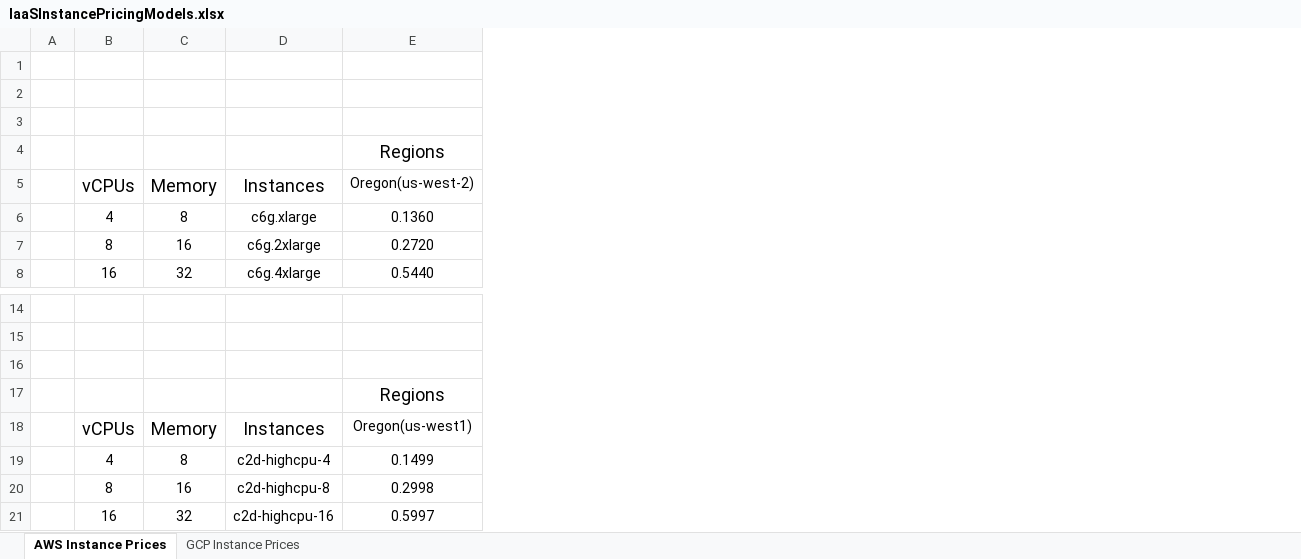
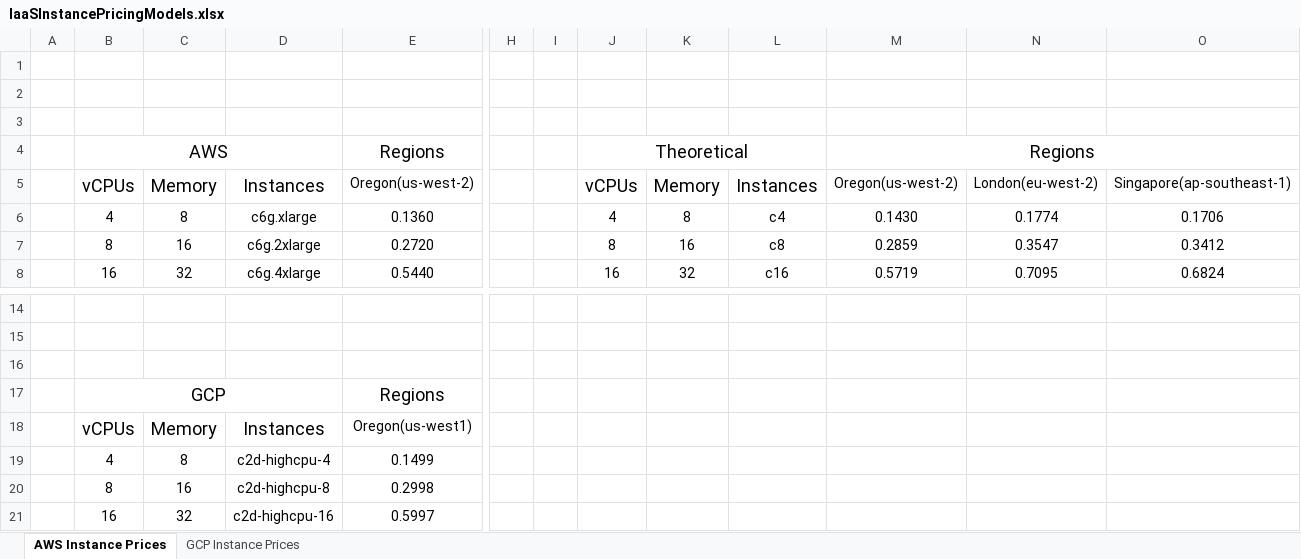
Before and after one commit to OzanEFETopcu/Global-Server-Distribution-Algorithm, an Excel workbook: IaaSInstancePricingModels.xlsx, sheet AWS Instance Prices, drawn as a sheet; only a part is shown, gaps mark what is left out; values as stored, in another font and other column widths than the file's, no borders; the diff names each change by its address in the sheet, - before the commit and + after, or states it on an @@ line.

```diff
--- a/IaaSInstancePricingModels.xlsx (sheet AWS Instance Prices)
+++ b/IaaSInstancePricingModels.xlsx (sheet AWS Instance Prices)
+column H, empty
+column I, empty
+column J, rows 4-8: Theoretical | vCPUs | 4 | 8 | 16
+column K, rows 5-8: Memory | 8 | 16 | 32
+column L, rows 5-8: Instances | c4 | c8 | c16
+column M, rows 4-8: Regions | Oregon(us-west-2) | 0.1430 | 0.2859 | 0.5719
+column N, rows 5-8: London(eu-west-2) | 0.1774 | 0.3547 | 0.7095
+column O, rows 5-8: Singapore(ap-southeast-1) | 0.1706 | 0.3412 | 0.6824
-B4: (empty)
+B4: AWS
+B4:D4 merged
-B17: (empty)
+B17: GCP
+B17:D17 merged
```
Also changed, not shown: 3 other files.
